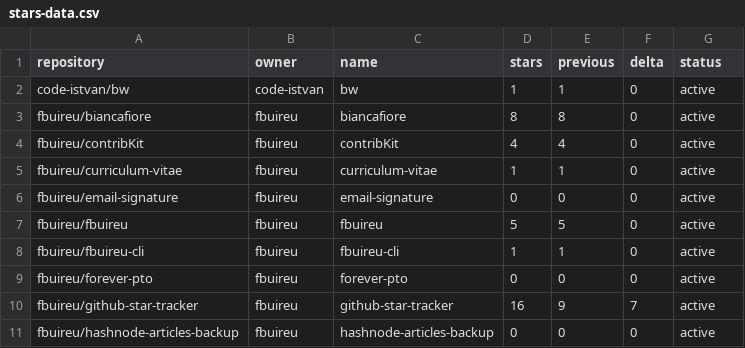
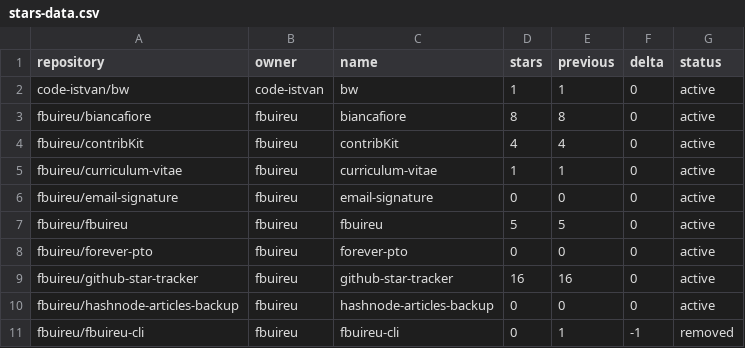
Before and after one commit to fbuireu/fbuireu, a CSV file: stars-data.csv, drawn as a sheet.

```diff
--- a/stars-data.csv
+++ b/stars-data.csv
@@ -7,5 +7,5 @@ fbuireu/email-signature,fbuireu,email-signature,0,0,0,active
 fbuireu/fbuireu,fbuireu,fbuireu,5,5,0,active
-fbuireu/fbuireu-cli,fbuireu,fbuireu-cli,1,1,0,active
 fbuireu/forever-pto,fbuireu,forever-pto,0,0,0,active
-fbuireu/github-star-tracker,fbuireu,github-star-tracker,16,9,7,active
+fbuireu/github-star-tracker,fbuireu,github-star-tracker,16,16,0,active
 fbuireu/hashnode-articles-backup,fbuireu,hashnode-articles-backup,0,0,0,active
+fbuireu/fbuireu-cli,fbuireu,fbuireu-cli,0,1,-1,removed
```
Also changed, not shown: 15 other files.
